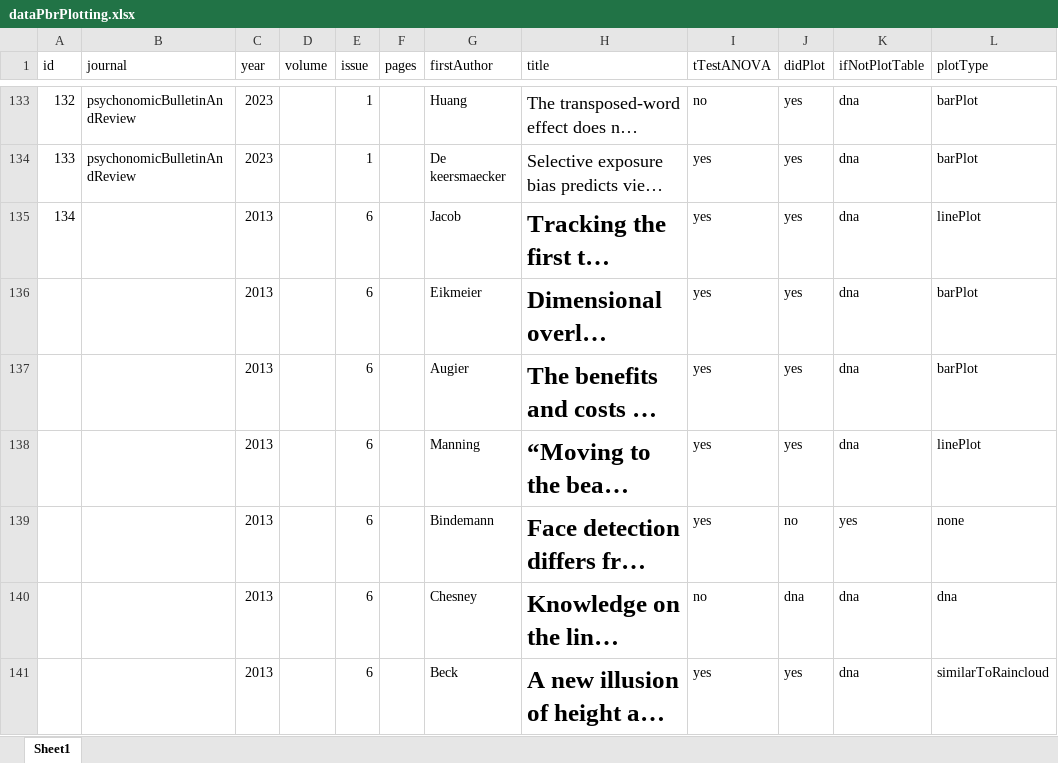
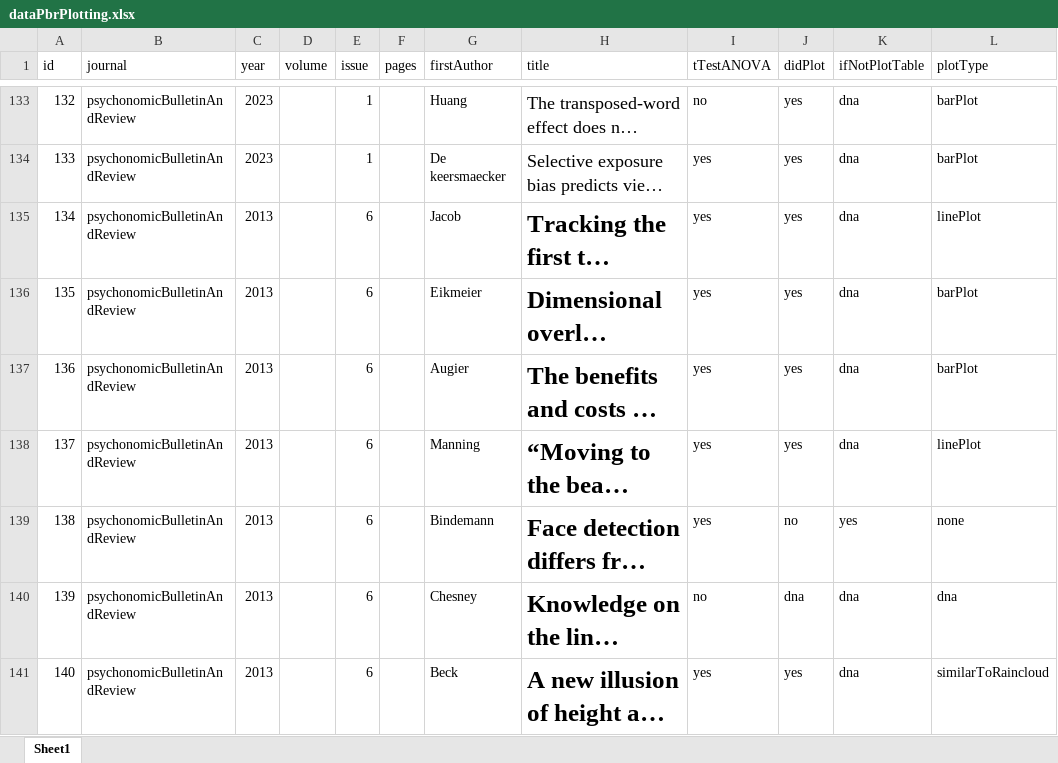
Before and after one commit to vincentott/raincloudQuartet, an Excel workbook: raincloudQuartet_R/dataPbrPlotting.xlsx, sheet Sheet1, drawn as a sheet; only a part is shown, gaps mark what is left out; long unchanged cells end in …; values as stored, in another font and other column widths than the file's, no borders; the diff covers the shown part only; the diff names each change by its address in the sheet, - before the commit and + after, or states it on an @@ line.

Commit message:
finished 2013 data collection

```diff
--- a/raincloudQuartet_R/dataPbrPlotting.xlsx (sheet Sheet1)
+++ b/raincloudQuartet_R/dataPbrPlotting.xlsx (sheet Sheet1)
-B135:B141 (journal): (empty)
+B135:B141 (journal): psychonomicBulletinAndReview
@@ column A (id) renumbered between rows 136 and 143 @@
```
Also changed, not shown: 112 added rows and 2 edited cells elsewhere in this sheet, 1 other file.
